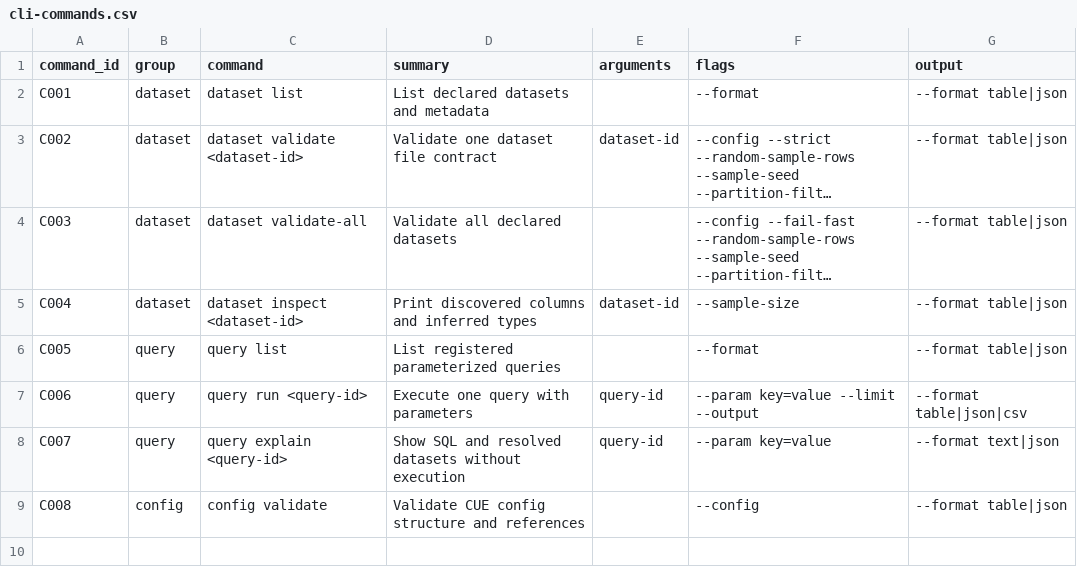
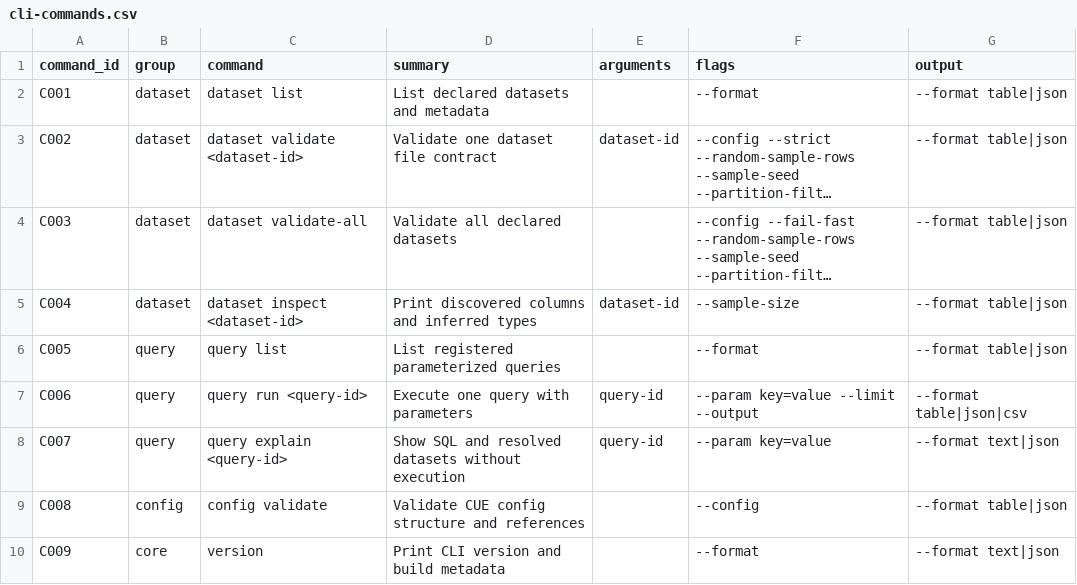
Before and after one commit to flarebyte/quick-quack-quest, a CSV file: doc/design-meta/examples/catalog/cli-commands.csv, drawn as a sheet; long unchanged cells end in …; the diff names each change by its address in the sheet, - before the commit and + after, or states it on an @@ line.

```diff
--- a/doc/design-meta/examples/catalog/cli-commands.csv
+++ b/doc/design-meta/examples/catalog/cli-commands.csv
+row 10: C009 | core | version | Print CLI version and build metadata |  | --format | --format text|json
```
Also changed, not shown: doc/design-meta/examples/catalog/features.csv, 1 other file.
